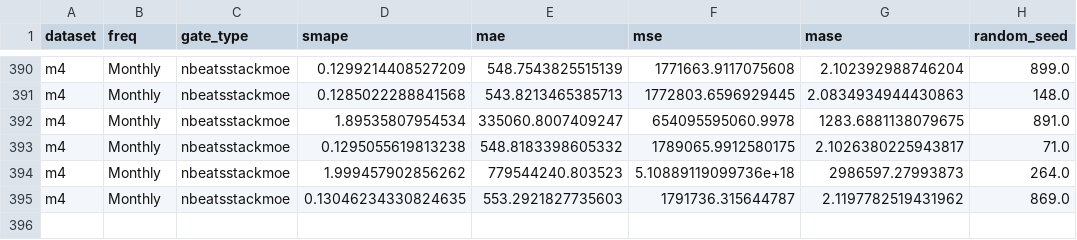
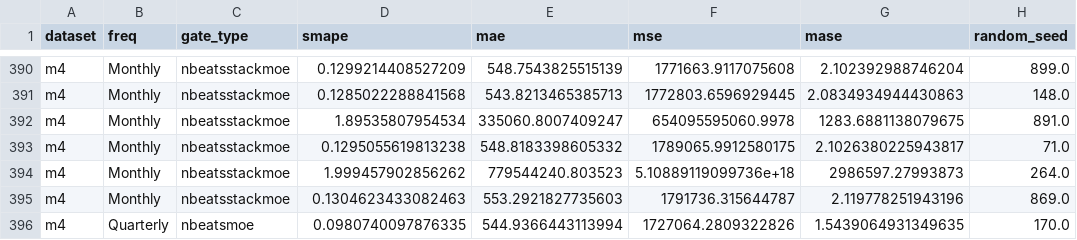
Before and after one commit to zaai-ai/mixture_of_experts_time_series, a CSV file: results/all_results.csv, drawn as a sheet; only a part is shown, gaps mark what is left out.

```diff
--- a/results/all_results.csv
+++ b/results/all_results.csv
@@ -394,2 +394,3 @@ m4,Monthly,nbeatsstackmoe,0.1295055619813238,548.8183398605332,1789065.991258017
 m4,Monthly,nbeatsstackmoe,1.999457902856262,779544240.803523,5.10889119099736e+18,2986597.27993873,264.0
-m4,Monthly,nbeatsstackmoe,0.13046234330824635,553.2921827735603,1791736.315644787,2.1197782519431962,869.0
+m4,Monthly,nbeatsstackmoe,0.1304623433082463,553.2921827735603,1791736.315644787,2.119778251943196,869.0
+m4,Quarterly,nbeatsmoe,0.0980740097876335,544.9366443113994,1727064.2809322826,1.5439064931349635,170.0
```
Also changed, not shown: 4 other files.
